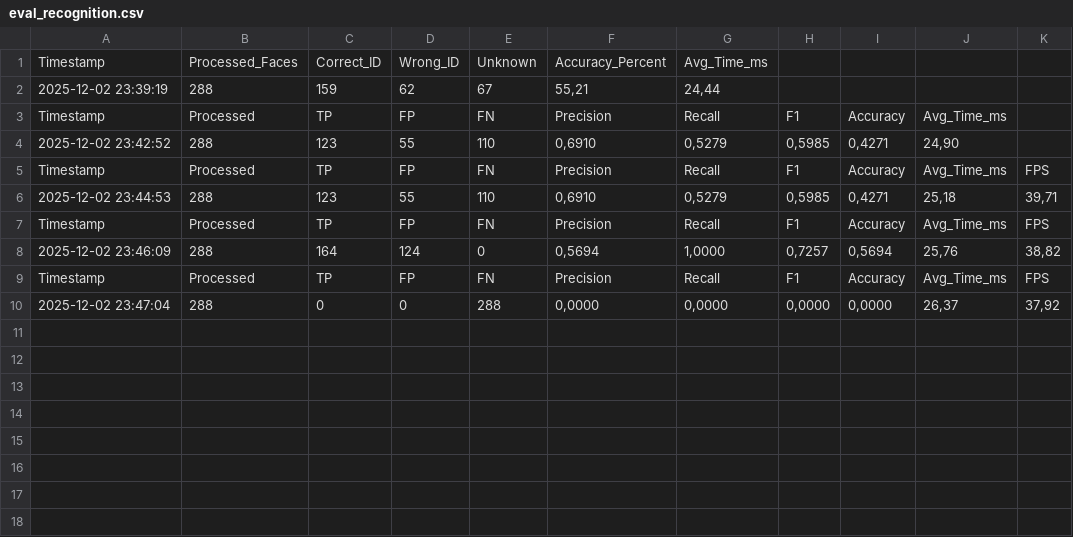
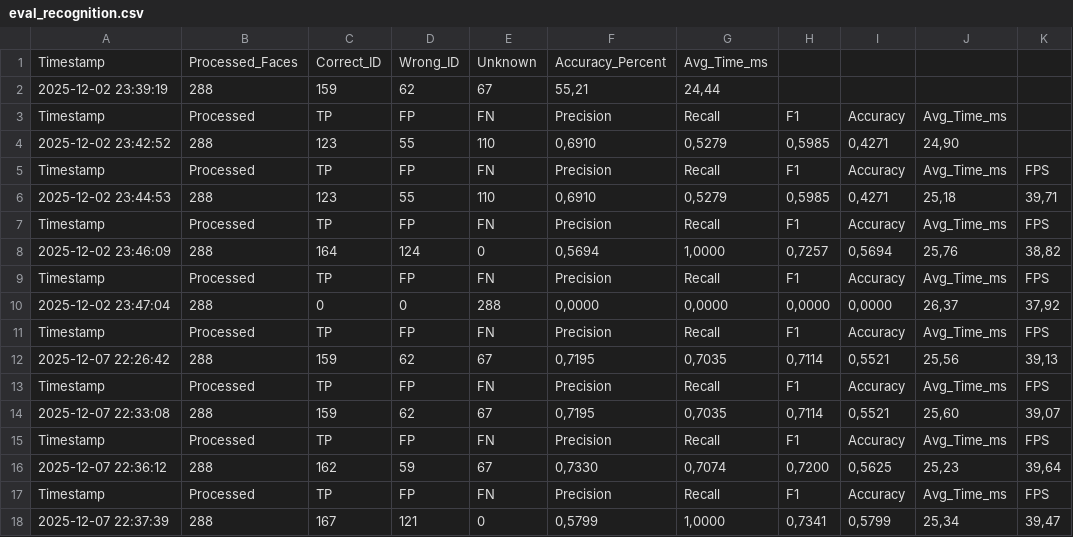
Before and after one commit to AnhPhong8904/AI-facial-recognition-system-for-roll-call, a CSV file: AI_model/eval_recognition.csv, drawn as a sheet; the diff names each change by its address in the sheet, - before the commit and + after, or states it on an @@ line.

```diff
--- a/AI_model/eval_recognition.csv
+++ b/AI_model/eval_recognition.csv
+row 11: Timestamp | Processed | TP | FP | FN | Precision | Recall | F1 | Accuracy | Avg_Time_ms | FPS
+row 12: 2025-12-07 22:26:42 | 288 | 159 | 62 | 67 | 0,7195 | 0,7035 | 0,7114 | 0,5521 | 25,56 | 39,13
+row 13: Timestamp | Processed | TP | FP | FN | Precision | Recall | F1 | Accuracy | Avg_Time_ms | FPS
+row 14: 2025-12-07 22:33:08 | 288 | 159 | 62 | 67 | 0,7195 | 0,7035 | 0,7114 | 0,5521 | 25,60 | 39,07
+row 15: Timestamp | Processed | TP | FP | FN | Precision | Recall | F1 | Accuracy | Avg_Time_ms | FPS
+row 16: 2025-12-07 22:36:12 | 288 | 162 | 59 | 67 | 0,7330 | 0,7074 | 0,7200 | 0,5625 | 25,23 | 39,64
+row 17: Timestamp | Processed | TP | FP | FN | Precision | Recall | F1 | Accuracy | Avg_Time_ms | FPS
+row 18: 2025-12-07 22:37:39 | 288 | 167 | 121 | 0 | 0,5799 | 1,0000 | 0,7341 | 0,5799 | 25,34 | 39,47
```
Also changed, not shown: AI_model/eval_detection.csv, 2 other files.
